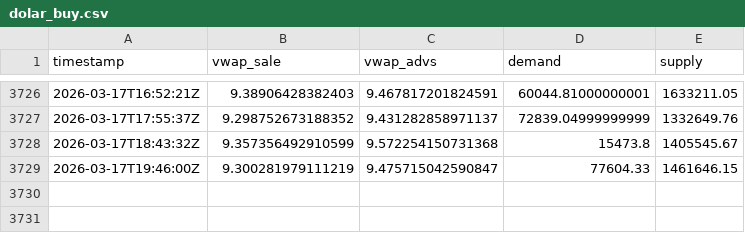
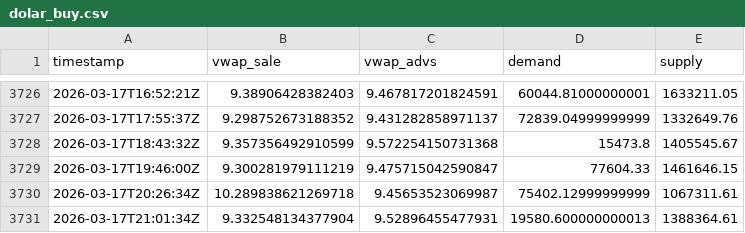
Before and after one commit to mauforonda/indicadores_dolar, a CSV file: dolar_buy.csv, drawn as a sheet; only a part is shown, gaps mark what is left out.

Commit message:
Update data

```diff
--- a/dolar_buy.csv
+++ b/dolar_buy.csv
@@ -3729 +3729,3 @@ timestamp,vwap_sale,vwap_advs,demand,supply
 2026-03-17T19:46:00Z,9.300281979111219,9.475715042590847,77604.33,1461646.15
+2026-03-17T20:26:34Z,10.289838621269718,9.45653523069987,75402.12999999999,1067311.61
+2026-03-17T21:01:34Z,9.332548134377904,9.52896455477931,19580.600000000013,1388364.61
```
Also changed, not shown: dolar_sell.csv.
